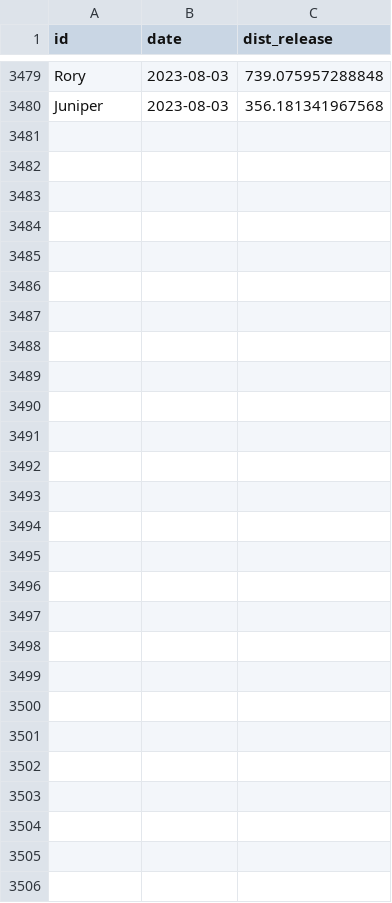
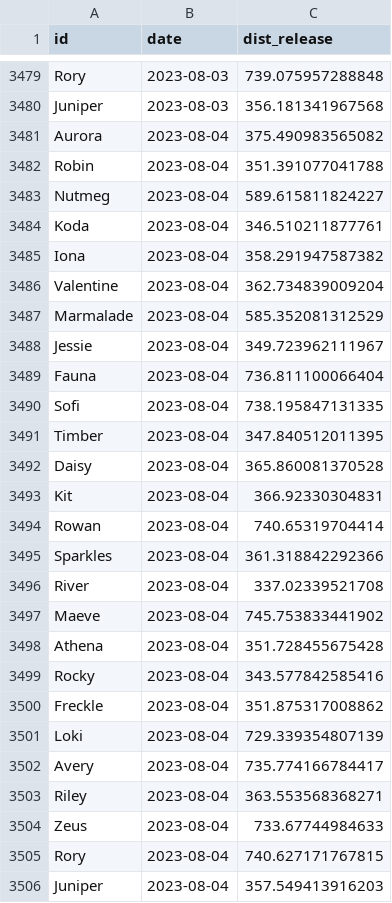
Before and after one commit to coexistence-conservation-lab/bush-stone-curlew-reinforcement-outcomes, a CSV file: results/daily_roost_distance_from_release.csv, drawn as a sheet; only a part is shown, gaps mark what is left out.

```diff
--- a/results/daily_roost_distance_from_release.csv
+++ b/results/daily_roost_distance_from_release.csv
@@ -3480 +3480,27 @@
 "Juniper",2023-08-03,356.181341967568
+"Aurora",2023-08-04,375.490983565082
+"Robin",2023-08-04,351.391077041788
+"Nutmeg",2023-08-04,589.615811824227
+"Koda",2023-08-04,346.510211877761
+"Iona",2023-08-04,358.291947587382
+"Valentine",2023-08-04,362.734839009204
+"Marmalade",2023-08-04,585.352081312529
+"Jessie",2023-08-04,349.723962111967
+"Fauna",2023-08-04,736.811100066404
+"Sofi",2023-08-04,738.195847131335
+"Timber",2023-08-04,347.840512011395
+"Daisy",2023-08-04,365.860081370528
+"Kit",2023-08-04,366.92330304831
+"Rowan",2023-08-04,740.65319704414
+"Sparkles",2023-08-04,361.318842292366
+"River",2023-08-04,337.02339521708
+"Maeve",2023-08-04,745.753833441902
+"Athena",2023-08-04,351.728455675428
+"Rocky",2023-08-04,343.577842585416
+"Freckle",2023-08-04,351.875317008862
+"Loki",2023-08-04,729.339354807139
+"Avery",2023-08-04,735.774166784417
+"Riley",2023-08-04,363.553568368271
+"Zeus",2023-08-04,733.67744984633
+"Rory",2023-08-04,740.627171767815
+"Juniper",2023-08-04,357.549413916203
```
Also changed, not shown: data/metadata.csv, results/daily_distance_moved.csv, 16 other files.
